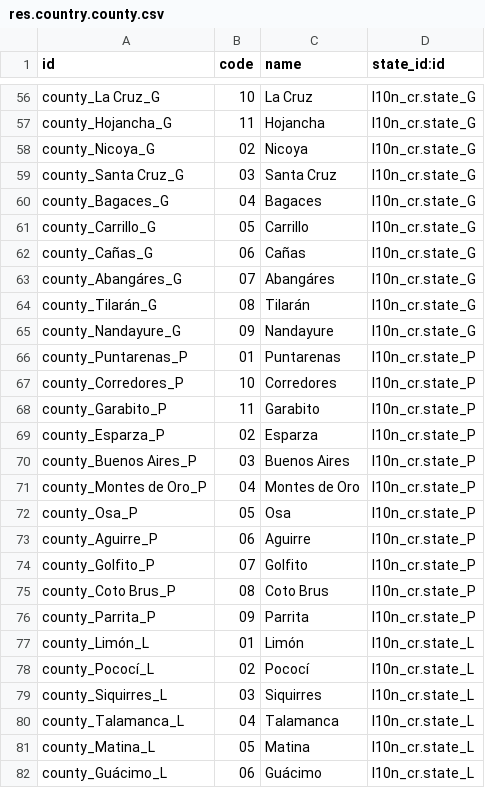
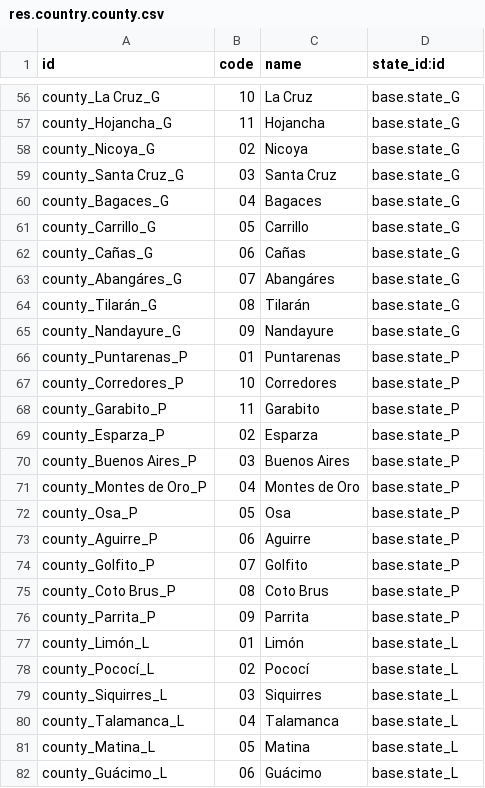
Before and after one commit to odoocr/l10n_cr_country_codes, a CSV file: data/res.country.county.csv, drawn as a sheet; only a part is shown, gaps mark what is left out; the diff covers the shown part only; the diff names each change by its address in the sheet, - before the commit and + after, or states it on an @@ line.

```diff
--- a/data/res.country.county.csv
+++ b/data/res.country.county.csv
-D56:D65 (state_id:id): l10n_cr.state_G
+D56:D65 (state_id:id): base.state_G
-D66:D76 (state_id:id): l10n_cr.state_P
+D66:D76 (state_id:id): base.state_P
-D77:D82 (state_id:id): l10n_cr.state_L
+D77:D82 (state_id:id): base.state_L
```
Also changed, not shown: 54 edited cells elsewhere in this file, 3 other files.
